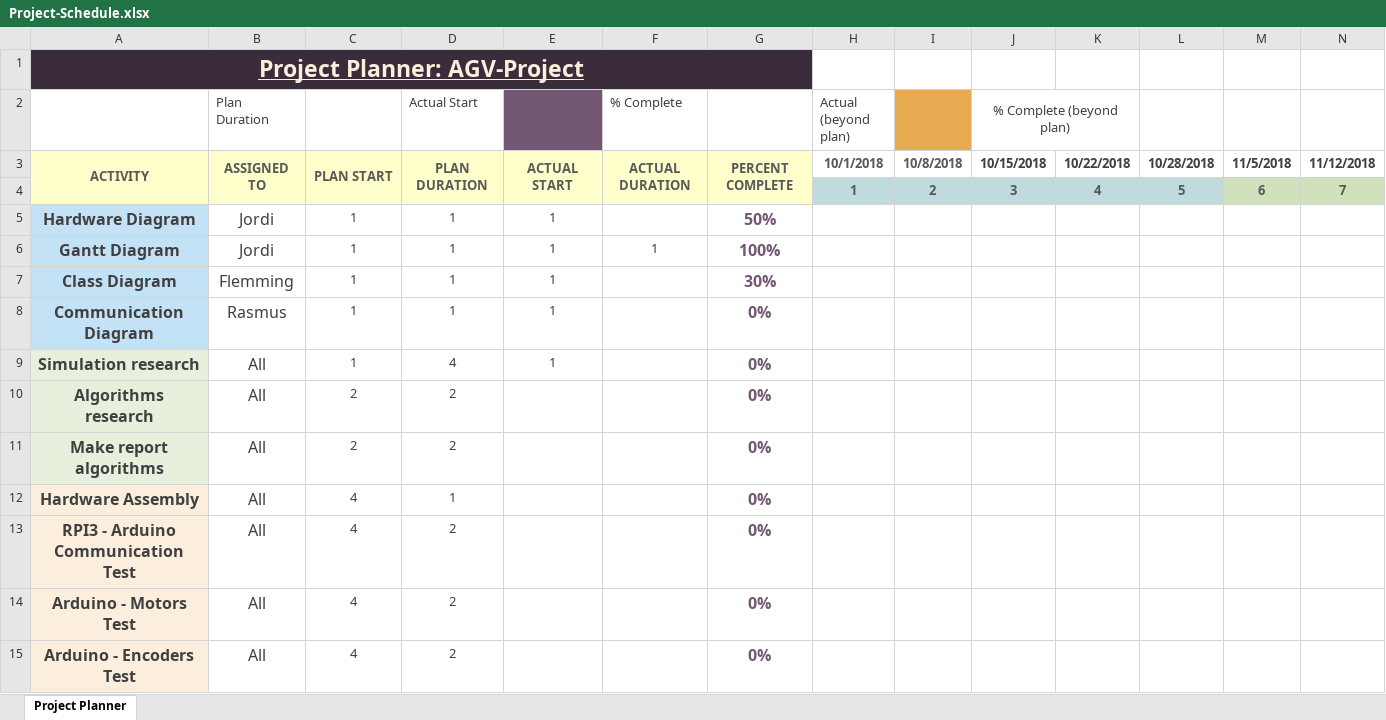
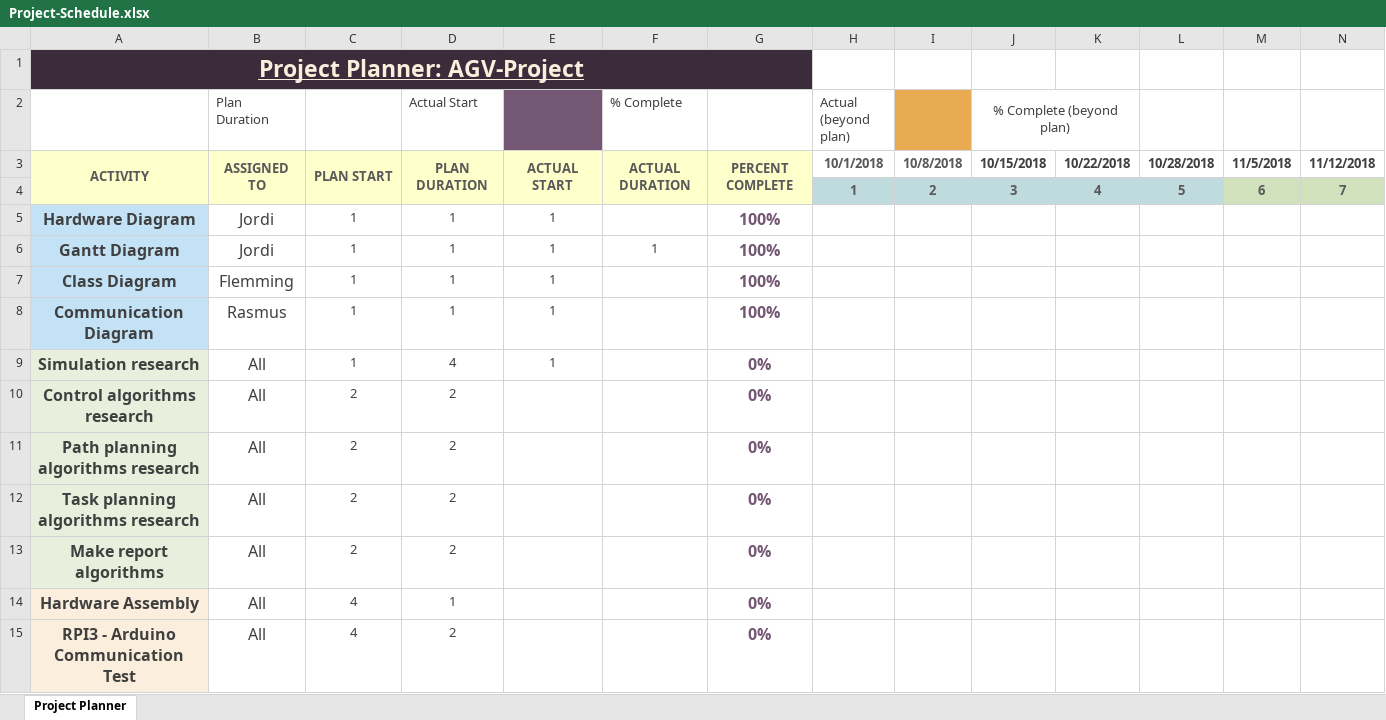
Before and after one commit to renielse/AGV-Project, an Excel workbook: Project-Schedule.xlsx, sheet Project Planner, drawn as a sheet; only a part is shown; the shorter side is filled out with more unchanged rows; values as stored, in another font and other column widths than the file's, no borders; conditional formats not drawn; rows hold the shown columns only; the diff names each change by its address in the sheet, - before the commit and + after, or states it on an @@ line.

```diff
--- a/Project-Schedule.xlsx (sheet Project Planner)
+++ b/Project-Schedule.xlsx (sheet Project Planner)
-G5: 50%
+G5: 100%
-G7: 30%
+G7: 100%
-G8: 0%
+G8: 100%
-A10: Algorithms research
+A10: Control algorithms research
+row 11: Path planning algorithms research | All | 2 | 2 |  |  | 0%
+row 12: Task planning algorithms research | All | 2 | 2 |  |  | 0%
```
Also changed, not shown: 1 other file.
